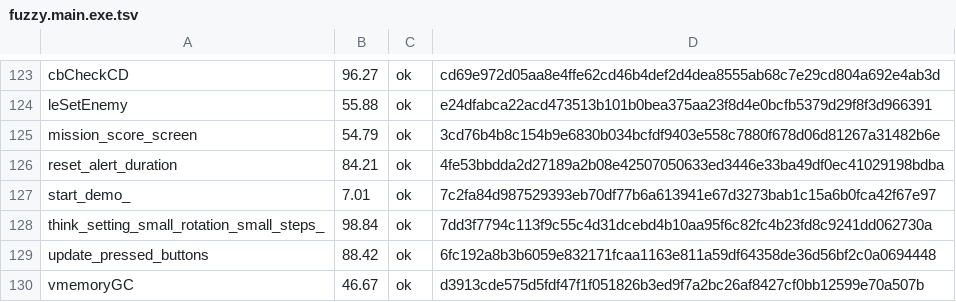
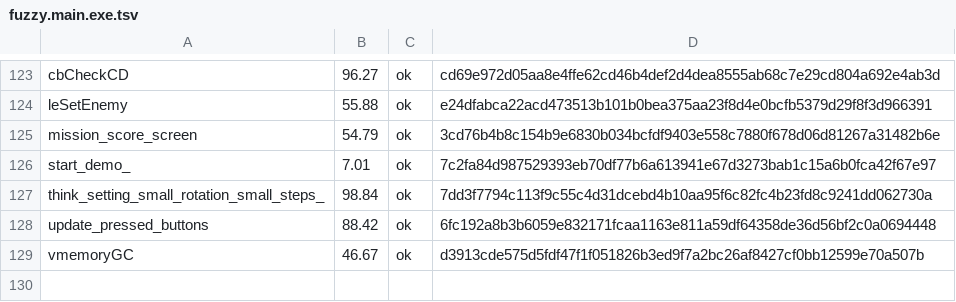
Before and after one commit to Fuuzetsu/tenchu-decomp, a TSV file: config/fuzzy.main.exe.tsv, drawn as a sheet; only a part is shown, gaps mark what is left out; the diff names each change by its address in the sheet, - before the commit and + after, or states it on an @@ line.

```diff
--- a/config/fuzzy.main.exe.tsv
+++ b/config/fuzzy.main.exe.tsv
-row 126: reset_alert_duration | 84.21 | ok | 4fe53bbdda2d27189a2b08e42507050633ed3446e33ba49df0ec41029198bdba
```
Also changed, not shown: 1 other file.
